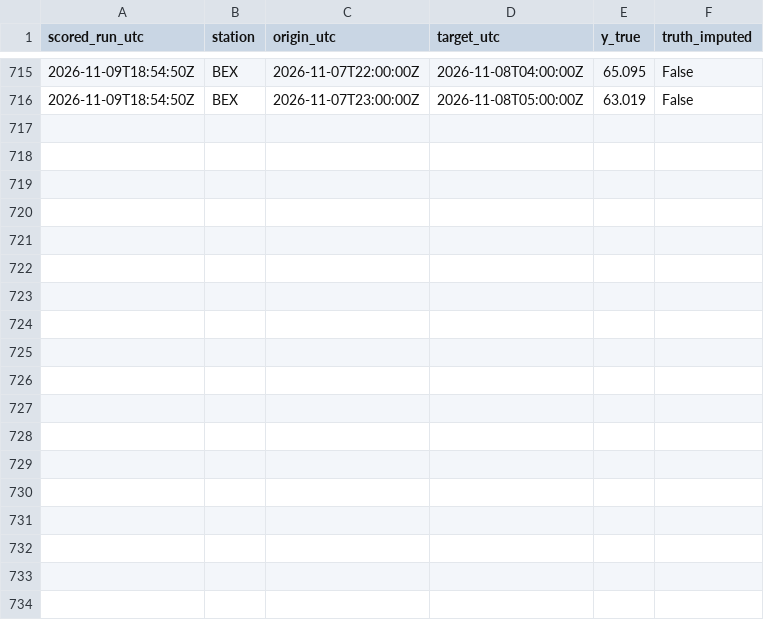
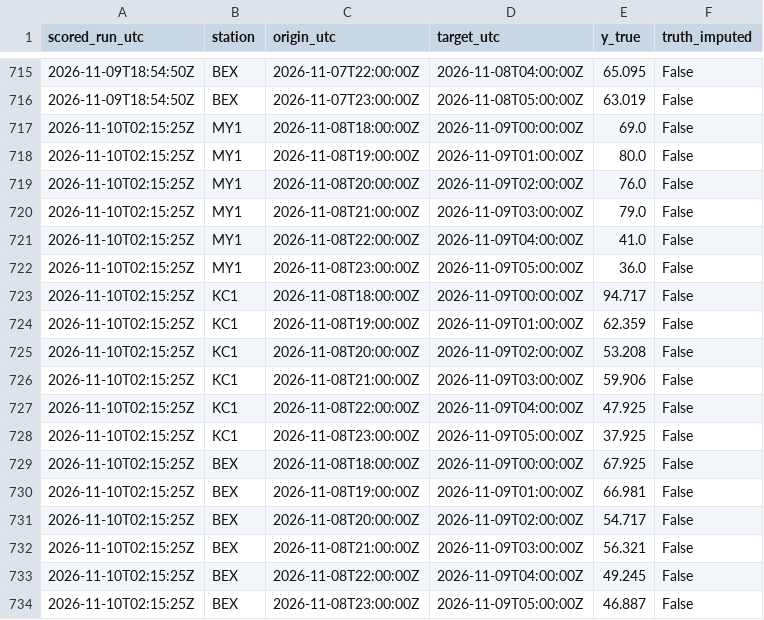
Before and after one commit to abdullahiali1545-arch/when-should-you-trust-the-forecast, a CSV file: data/live/scores.csv, drawn as a sheet; only a part is shown, gaps mark what is left out; the diff names each change by its address in the sheet, - before the commit and + after, or states it on an @@ line.

```diff
--- a/data/live/scores.csv
+++ b/data/live/scores.csv
+row 717: 2026-11-10T02:15:25Z | MY1 | 2026-11-08T18:00:00Z | 2026-11-09T00:00:00Z | 69.0 | False
+row 718: 2026-11-10T02:15:25Z | MY1 | 2026-11-08T19:00:00Z | 2026-11-09T01:00:00Z | 80.0 | False
+row 719: 2026-11-10T02:15:25Z | MY1 | 2026-11-08T20:00:00Z | 2026-11-09T02:00:00Z | 76.0 | False
+row 720: 2026-11-10T02:15:25Z | MY1 | 2026-11-08T21:00:00Z | 2026-11-09T03:00:00Z | 79.0 | False
+row 721: 2026-11-10T02:15:25Z | MY1 | 2026-11-08T22:00:00Z | 2026-11-09T04:00:00Z | 41.0 | False
+row 722: 2026-11-10T02:15:25Z | MY1 | 2026-11-08T23:00:00Z | 2026-11-09T05:00:00Z | 36.0 | False
+row 723: 2026-11-10T02:15:25Z | KC1 | 2026-11-08T18:00:00Z | 2026-11-09T00:00:00Z | 94.717 | False
+row 724: 2026-11-10T02:15:25Z | KC1 | 2026-11-08T19:00:00Z | 2026-11-09T01:00:00Z | 62.359 | False
+row 725: 2026-11-10T02:15:25Z | KC1 | 2026-11-08T20:00:00Z | 2026-11-09T02:00:00Z | 53.208 | False
+row 726: 2026-11-10T02:15:25Z | KC1 | 2026-11-08T21:00:00Z | 2026-11-09T03:00:00Z | 59.906 | False
+row 727: 2026-11-10T02:15:25Z | KC1 | 2026-11-08T22:00:00Z | 2026-11-09T04:00:00Z | 47.925 | False
+row 728: 2026-11-10T02:15:25Z | KC1 | 2026-11-08T23:00:00Z | 2026-11-09T05:00:00Z | 37.925 | False
+row 729: 2026-11-10T02:15:25Z | BEX | 2026-11-08T18:00:00Z | 2026-11-09T00:00:00Z | 67.925 | False
+row 730: 2026-11-10T02:15:25Z | BEX | 2026-11-08T19:00:00Z | 2026-11-09T01:00:00Z | 66.981 | False
+row 731: 2026-11-10T02:15:25Z | BEX | 2026-11-08T20:00:00Z | 2026-11-09T02:00:00Z | 54.717 | False
+row 732: 2026-11-10T02:15:25Z | BEX | 2026-11-08T21:00:00Z | 2026-11-09T03:00:00Z | 56.321 | False
+row 733: 2026-11-10T02:15:25Z | BEX | 2026-11-08T22:00:00Z | 2026-11-09T04:00:00Z | 49.245 | False
+row 734: 2026-11-10T02:15:25Z | BEX | 2026-11-08T23:00:00Z | 2026-11-09T05:00:00Z | 46.887 | False
```
Also changed, not shown: data/live/forecasts.csv, 1 other file.
